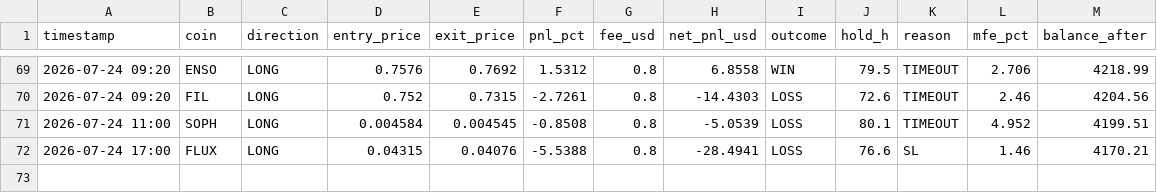
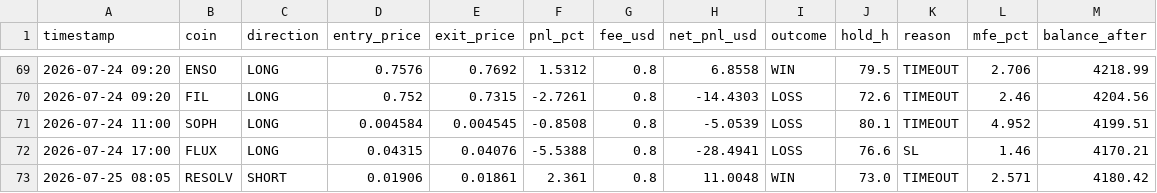
Before and after one commit to AlexeyKharin06/bots-cluster-, a CSV file: memory/trade/paper_v1/paper_trades_P.csv, drawn as a sheet; only a part is shown, gaps mark what is left out.

```diff
--- a/memory/trade/paper_v1/paper_trades_P.csv
+++ b/memory/trade/paper_v1/paper_trades_P.csv
@@ -72 +72,2 @@ timestamp,coin,direction,entry_price,exit_price,pnl_pct,fee_usd,net_pnl_usd,outc
 2026-07-24 17:00,FLUX,LONG,0.04315,0.04076,-5.5388,0.8,-28.4941,LOSS,76.6,SL,1.46,4170.21
+2026-07-25 08:05,RESOLV,SHORT,0.01906,0.01861,2.361,0.8,11.0048,WIN,73.0,TIMEOUT,2.571,4180.42
```
Also changed, not shown: memory/trade/paper_v1/paper_trades_N.csv, memory/trade/paper_v1/paper_trades_O.csv, 17 other files.
